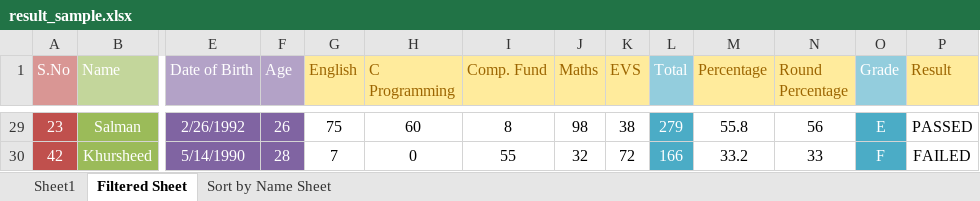
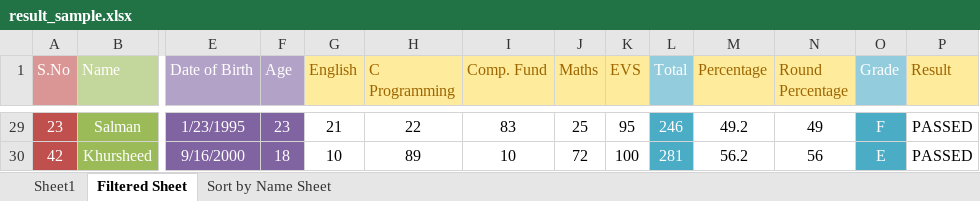
Before and after one commit to haideralipunjabi/fundlab_imca1sem, an Excel workbook: MS Excel/result_sample.xlsx, sheet Filtered Sheet, drawn as a sheet; only a part is shown, gaps mark what is left out; values as stored, in another font and other column widths than the file's, no borders; conditional formats not drawn; the diff covers the shown part only; the diff names each change by its address in the sheet, - before the commit and + after, or states it on an @@ line.

```diff
--- a/MS Excel/result_sample.xlsx (sheet Filtered Sheet)
+++ b/MS Excel/result_sample.xlsx (sheet Filtered Sheet)
-E29 (Date of Birth): 2/26/1992
+E29 (Date of Birth): 1/23/1995
-F29 (Age): 26
+F29 (Age): 23
-G29 (English): 75
+G29 (English): 21
-H29 (C Programming): 60
+H29 (C Programming): 22
-I29 (Comp. Fund): 8
+I29 (Comp. Fund): 83
-J29 (Maths): 98
+J29 (Maths): 25
-K29 (EVS): 38
+K29 (EVS): 95
-L29 (Total): 279
+L29 (Total): 246
-M29 (Percentage): 55.8
+M29 (Percentage): 49.2
-N29 (Round Percentage): 56
+N29 (Round Percentage): 49
-O29 (Grade): E
+O29 (Grade): F
-E30 (Date of Birth): 5/14/1990
+E30 (Date of Birth): 9/16/2000
-F30 (Age): 28
+F30 (Age): 18
-G30 (English): 7
+G30 (English): 10
-H30 (C Programming): 0
+H30 (C Programming): 89
-I30 (Comp. Fund): 55
+I30 (Comp. Fund): 10
-J30 (Maths): 32
+J30 (Maths): 72
-K30 (EVS): 72
+K30 (EVS): 100
-L30 (Total): 166
+L30 (Total): 281
-M30 (Percentage): 33.2
+M30 (Percentage): 56.2
-N30 (Round Percentage): 33
+N30 (Round Percentage): 56
-O30 (Grade): F
+O30 (Grade): E
-P30 (Result): FAILED
+P30 (Result): PASSED
```
Also changed, not shown: 110 edited cells elsewhere in this sheet, sheet Sheet1, sheet Sort by Name Sheet, hidden cells, charts or pictures, MS Excel/sales_book.xlsx, 13 other files.
